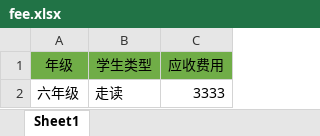
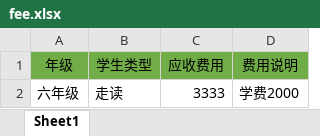
Before and after one commit to SoftWindMan/php_repo, an Excel workbook: project/stu/excelTemplet/fee.xlsx, sheet Sheet1, drawn as a sheet; values as stored, in another font and other column widths than the file's, no borders; the diff names each change by its address in the sheet, - before the commit and + after, or states it on an @@ line.

```diff
--- a/project/stu/excelTemplet/fee.xlsx (sheet Sheet1)
+++ b/project/stu/excelTemplet/fee.xlsx (sheet Sheet1)
+column D (费用说明), row 2: 学费2000
```
Also changed, not shown: 11 other files.
